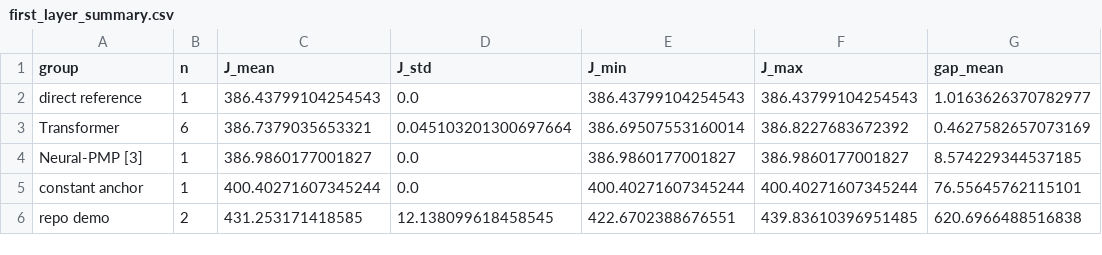
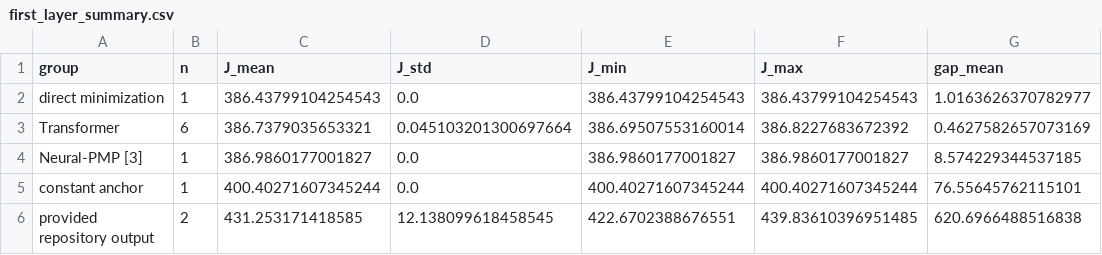
Before and after one commit to Peiran225/AI-for-Control, a CSV file: paper_runs/first_layer_ut_benchmark/first_layer_summary.csv, drawn as a sheet; only a part is shown; the diff names each change by its address in the sheet, - before the commit and + after, or states it on an @@ line.

```diff
--- a/paper_runs/first_layer_ut_benchmark/first_layer_summary.csv
+++ b/paper_runs/first_layer_ut_benchmark/first_layer_summary.csv
-A2 (group): direct reference
+A2 (group): direct minimization
-A6 (group): repo demo
+A6 (group): provided repository output
```
Also changed, not shown: paper_runs/first_layer_ut_benchmark/first_layer_runs.csv, paper_runs/ut_sensitivity_sweep/sensitivity_runs.csv, 22 other files.
